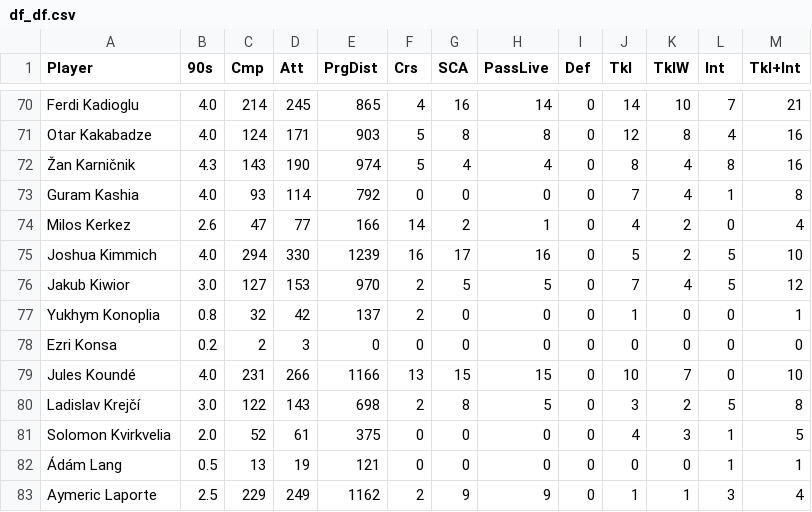
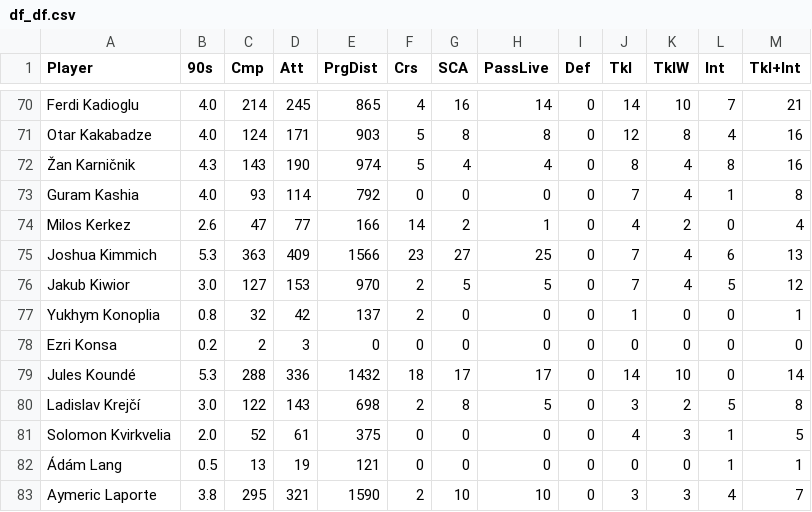
Before and after one commit to aashishops/Euros-Footistics, a CSV file: FInal_DF/df/df_df.csv, drawn as a sheet; only a part is shown, gaps mark what is left out; the diff covers the shown part only.

```diff
--- a/FInal_DF/df/df_df.csv
+++ b/FInal_DF/df/df_df.csv
@@ -74,3 +74,3 @@ Guram Kashia,4.0,93,114,792,0,0,0,0,7,4,1,8
 Milos Kerkez,2.6,47,77,166,14,2,1,0,4,2,0,4
-Joshua Kimmich,4.0,294,330,1239,16,17,16,0,5,2,5,10
+Joshua Kimmich,5.3,363,409,1566,23,27,25,0,7,4,6,13
 Jakub Kiwior,3.0,127,153,970,2,5,5,0,7,4,5,12
@@ -78,3 +78,3 @@ Yukhym Konoplia,0.8,32,42,137,2,0,0,0,1,0,0,1
 Ezri Konsa,0.2,2,3,0,0,0,0,0,0,0,0,0
-Jules Koundé,4.0,231,266,1166,13,15,15,0,10,7,0,10
+Jules Koundé,5.3,288,336,1432,18,17,17,0,14,10,0,14
 Ladislav Krejčí,3.0,122,143,698,2,8,5,0,3,2,5,8
@@ -82,2 +82,2 @@ Solomon Kvirkvelia,2.0,52,61,375,0,0,0,0,4,3,1,5
 Ádám Lang,0.5,13,19,121,0,0,0,0,0,0,1,1
-Aymeric Laporte,2.5,229,249,1162,2,9,9,0,1,1,3,4
+Aymeric Laporte,3.8,295,321,1590,2,10,10,0,3,3,4,7
```
Also changed, not shown: 146 edited cells elsewhere in this file, FInal_DF/df/fw_df.csv, FInal_DF/df/mf_df.csv.
